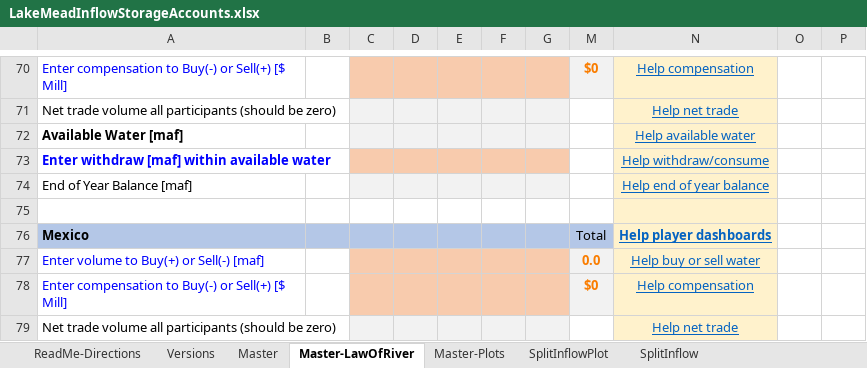
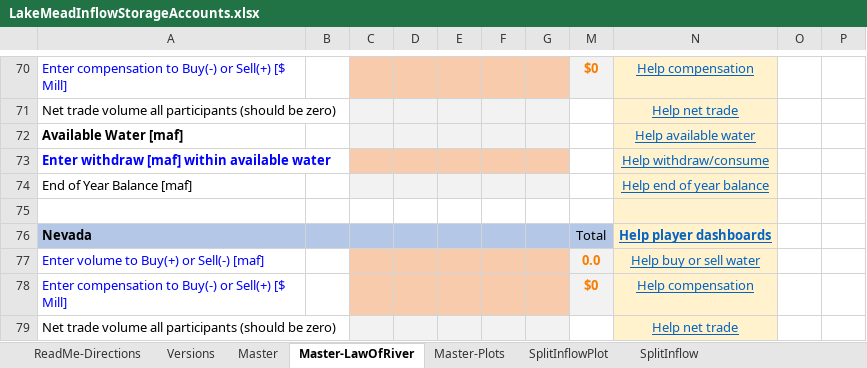
Before and after one commit to dzeke/ColoradoRiverCollaborate, an Excel workbook: LakeMeadInflowStorageAccounts/LakeMeadInflowStorageAccounts.xlsx, sheet Master-LawOfRiver, drawn as a sheet; only a part is shown, gaps mark what is left out; values as stored, in another font and other column widths than the file's, no borders; conditional formats not drawn; the diff covers the shown part only; the diff names each change by its address in the sheet, - before the commit and + after, or states it on an @@ line.

```diff
--- a/LakeMeadInflowStorageAccounts/LakeMeadInflowStorageAccounts.xlsx (sheet Master-LawOfRiver)
+++ b/LakeMeadInflowStorageAccounts/LakeMeadInflowStorageAccounts.xlsx (sheet Master-LawOfRiver)
-A76: Mexico
+A76: Nevada
```
Also changed, not shown: 2 added rows, 2 removed rows and 25 edited cells elsewhere in this sheet, sheet Master, formulas that keep their value.
